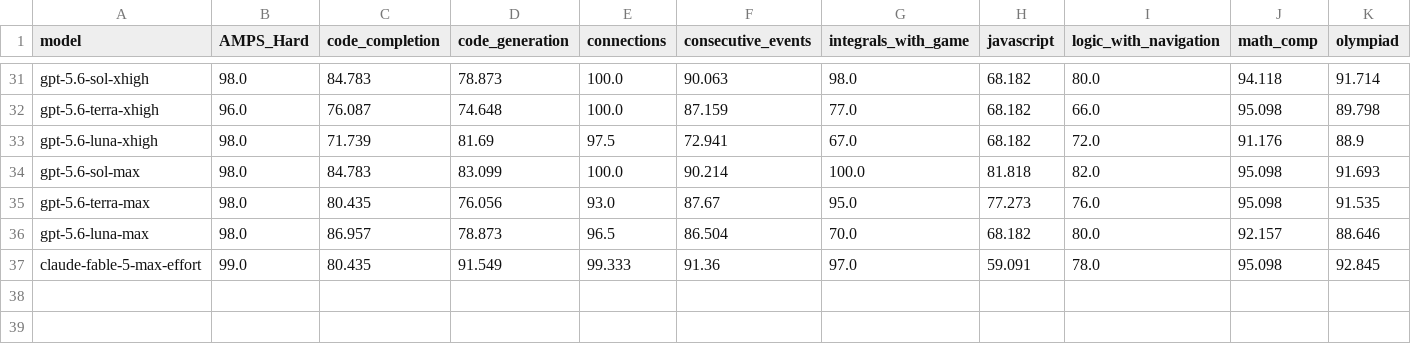
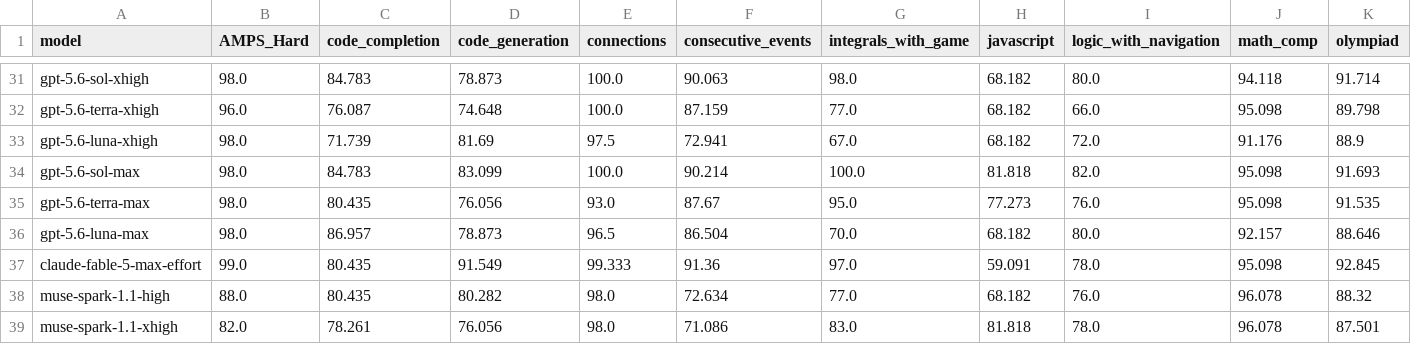
Before and after one commit to LiveBench/new-livebench, a CSV file: public/table_2026_06_25.csv, drawn as a sheet; only a part is shown, gaps mark what is left out; rows hold the shown columns only; the diff names each change by its address in the sheet, - before the commit and + after, or states it on an @@ line.

```diff
--- a/public/table_2026_06_25.csv
+++ b/public/table_2026_06_25.csv
+row 38: muse-spark-1.1-high | 88.0 | 80.435 | 80.282 | 98.0 | 72.634 | 77.0 | 68.182 | 76.0 | 96.078 | 88.32
+row 39: muse-spark-1.1-xhigh | 82.0 | 78.261 | 76.056 | 98.0 | 71.086 | 83.0 | 81.818 | 78.0 | 96.078 | 87.501
```
Also changed, not shown: public/cost_2026_06_25.csv, 1 other file.
